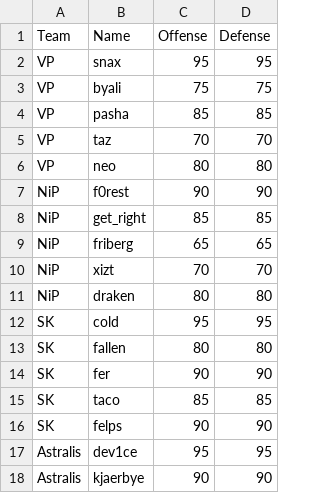
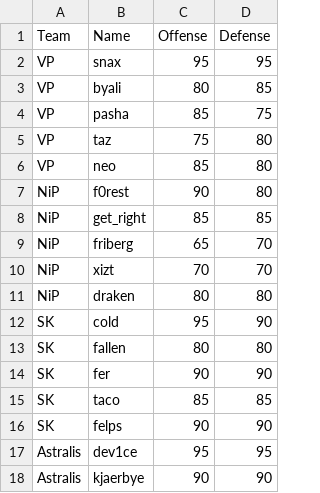
Before and after one commit to czhu99/Sport-Simulation, a CSV file: src/Players.csv, drawn as a sheet; only a part is shown; the diff covers the shown part only.

```diff
--- a/src/Players.csv
+++ b/src/Players.csv
@@ -2,12 +2,12 @@ Team,Name,Offense,Defense
 VP,snax,95,95
-VP,byali,75,75
-VP,pasha,85,85
-VP,taz,70,70
-VP,neo,80,80
-NiP,f0rest,90,90
+VP,byali,80,85
+VP,pasha,85,75
+VP,taz,75,80
+VP,neo,85,80
+NiP,f0rest,90,80
 NiP,get_right,85,85
-NiP,friberg,65,65
+NiP,friberg,65,70
 NiP,xizt,70,70
 NiP,draken,80,80
-SK,cold,95,95
+SK,cold,95,90
 SK,fallen,80,80
```
Also changed, not shown: 20 added rows elsewhere in this file, 3 other files.
